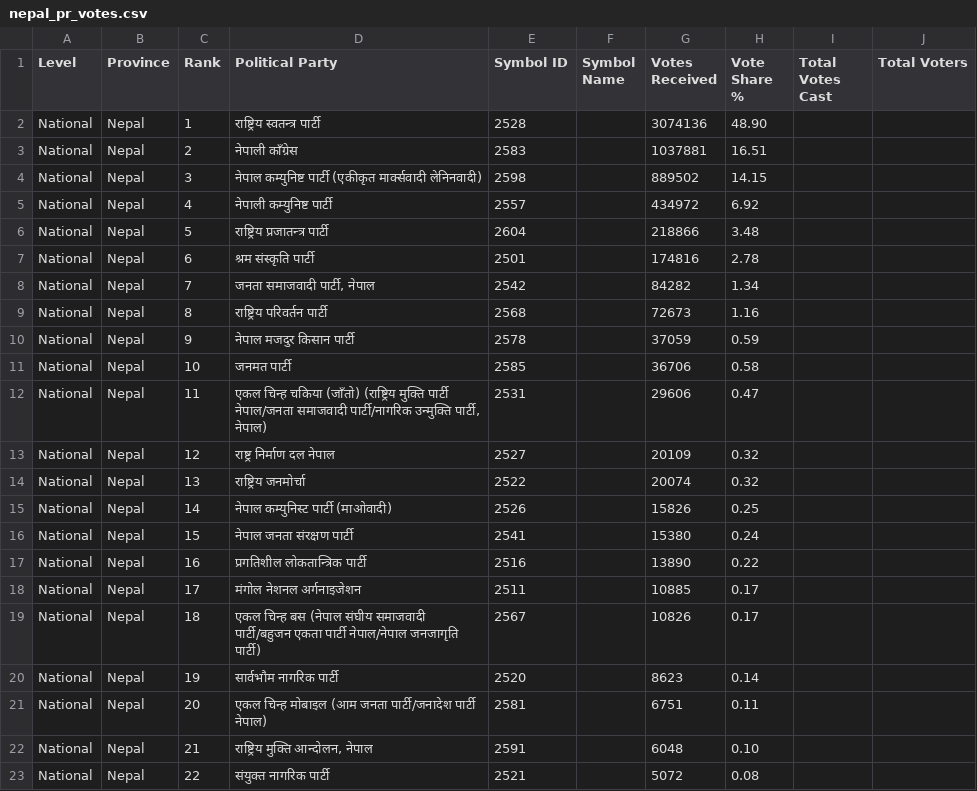
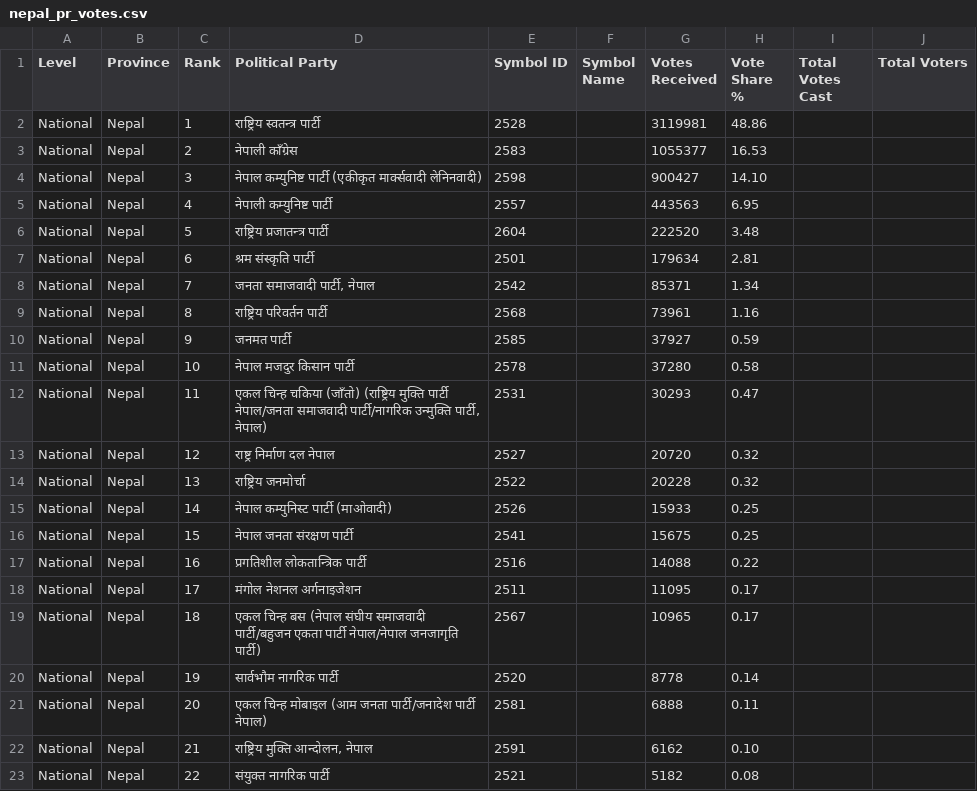
Before and after one commit to vbek/biography, a CSV file: election/nepal_pr_votes.csv, drawn as a sheet; only a part is shown; the diff covers the shown part only.

Commit message:
Update nepal_pr_votes.csv

```diff
--- a/election/nepal_pr_votes.csv
+++ b/election/nepal_pr_votes.csv
@@ -1,23 +1,23 @@
 Level,Province,Rank,Political Party,Symbol ID,Symbol Name,Votes Received,Vote Share %,Total Votes Cast,Total Voters
-National,Nepal,1,राष्ट्रिय स्वतन्त्र पार्टी,2528,,3074136,48.90,,
-National,Nepal,2,नेपाली काँग्रेस,2583,,1037881,16.51,,
-National,Nepal,3,नेपाल कम्युनिष्ट पार्टी (एकीकृत मार्क्सवादी लेनिनवादी),2598,,889502,14.15,,
-National,Nepal,4,नेपाली कम्युनिष्ट पार्टी,2557,,434972,6.92,,
-National,Nepal,5,राष्ट्रिय प्रजातन्त्र पार्टी,2604,,218866,3.48,,
-National,Nepal,6,श्रम संस्कृति पार्टी,2501,,174816,2.78,,
-National,Nepal,7,"जनता समाजवादी पार्टी, नेपाल",2542,,84282,1.34,,
-National,Nepal,8,राष्ट्रिय परिवर्तन पार्टी,2568,,72673,1.16,,
-National,Nepal,9,नेपाल मजदुर किसान पार्टी,2578,,37059,0.59,,
-National,Nepal,10,जनमत पार्टी,2585,,36706,0.58,,
-National,Nepal,11,"एकल चिन्ह चकिया (जाँतो) (राष्ट्रिय मुक्ति पार्टी नेपाल/जनता समाजवादी पार्टी/नागरिक उन्मुक्ति पार्टी, नेपाल)",2531,,29606,0.47,,
-National,Nepal,12,राष्ट्र निर्माण दल नेपाल,2527,,20109,0.32,,
-National,Nepal,13,राष्ट्रिय जनमोर्चा,2522,,20074,0.32,,
-National,Nepal,14,नेपाल कम्युनिस्ट पार्टी (माओवादी),2526,,15826,0.25,,
-National,Nepal,15,नेपाल जनता संरक्षण पार्टी,2541,,15380,0.24,,
-National,Nepal,16,प्रगतिशील लोकतान्त्रिक पार्टी,2516,,13890,0.22,,
-National,Nepal,17,मंगोल नेशनल अर्गनाइजेशन,2511,,10885,0.17,,
-National,Nepal,18,एकल चिन्ह  बस (नेपाल संघीय समाजवादी पार्टी/बहुजन एकता पार्टी नेपाल/नेपाल जनजागृति पार्टी),2567,,10826,0.17,,
-National,Nepal,19,सार्वभौम नागरिक पार्टी,2520,,8623,0.14,,
-National,Nepal,20,एकल चिन्ह मोबाइल (आम जनता पार्टी/जनादेश पार्टी नेपाल),2581,,6751,0.11,,
-National,Nepal,21,"राष्ट्रिय मुक्ति आन्दोलन, नेपाल",2591,,6048,0.10,,
-National,Nepal,22,संयुक्त नागरिक पार्टी,2521,,5072,0.08,,
+National,Nepal,1,राष्ट्रिय स्वतन्त्र पार्टी,2528,,3119981,48.86,,
+National,Nepal,2,नेपाली काँग्रेस,2583,,1055377,16.53,,
+National,Nepal,3,नेपाल कम्युनिष्ट पार्टी (एकीकृत मार्क्सवादी लेनिनवादी),2598,,900427,14.10,,
+National,Nepal,4,नेपाली कम्युनिष्ट पार्टी,2557,,443563,6.95,,
+National,Nepal,5,राष्ट्रिय प्रजातन्त्र पार्टी,2604,,222520,3.48,,
+National,Nepal,6,श्रम संस्कृति पार्टी,2501,,179634,2.81,,
+National,Nepal,7,"जनता समाजवादी पार्टी, नेपाल",2542,,85371,1.34,,
+National,Nepal,8,राष्ट्रिय परिवर्तन पार्टी,2568,,73961,1.16,,
+National,Nepal,9,जनमत पार्टी,2585,,37927,0.59,,
+National,Nepal,10,नेपाल मजदुर किसान पार्टी,2578,,37280,0.58,,
+National,Nepal,11,"एकल चिन्ह चकिया (जाँतो) (राष्ट्रिय मुक्ति पार्टी नेपाल/जनता समाजवादी पार्टी/नागरिक उन्मुक्ति पार्टी, नेपाल)",2531,,30293,0.47,,
+National,Nepal,12,राष्ट्र निर्माण दल नेपाल,2527,,20720,0.32,,
+National,Nepal,13,राष्ट्रिय जनमोर्चा,2522,,20228,0.32,,
+National,Nepal,14,नेपाल कम्युनिस्ट पार्टी (माओवादी),2526,,15933,0.25,,
+National,Nepal,15,नेपाल जनता संरक्षण पार्टी,2541,,15675,0.25,,
+National,Nepal,16,प्रगतिशील लोकतान्त्रिक पार्टी,2516,,14088,0.22,,
+National,Nepal,17,मंगोल नेशनल अर्गनाइजेशन,2511,,11095,0.17,,
+National,Nepal,18,एकल चिन्ह  बस (नेपाल संघीय समाजवादी पार्टी/बहुजन एकता पार्टी नेपाल/नेपाल जनजागृति पार्टी),2567,,10965,0.17,,
+National,Nepal,19,सार्वभौम नागरिक पार्टी,2520,,8778,0.14,,
+National,Nepal,20,एकल चिन्ह मोबाइल (आम जनता पार्टी/जनादेश पार्टी नेपाल),2581,,6888,0.11,,
+National,Nepal,21,"राष्ट्रिय मुक्ति आन्दोलन, नेपाल",2591,,6162,0.10,,
+National,Nepal,22,संयुक्त नागरिक पार्टी,2521,,5182,0.08,,
```
Also changed, not shown: 49 edited cells elsewhere in this file.
